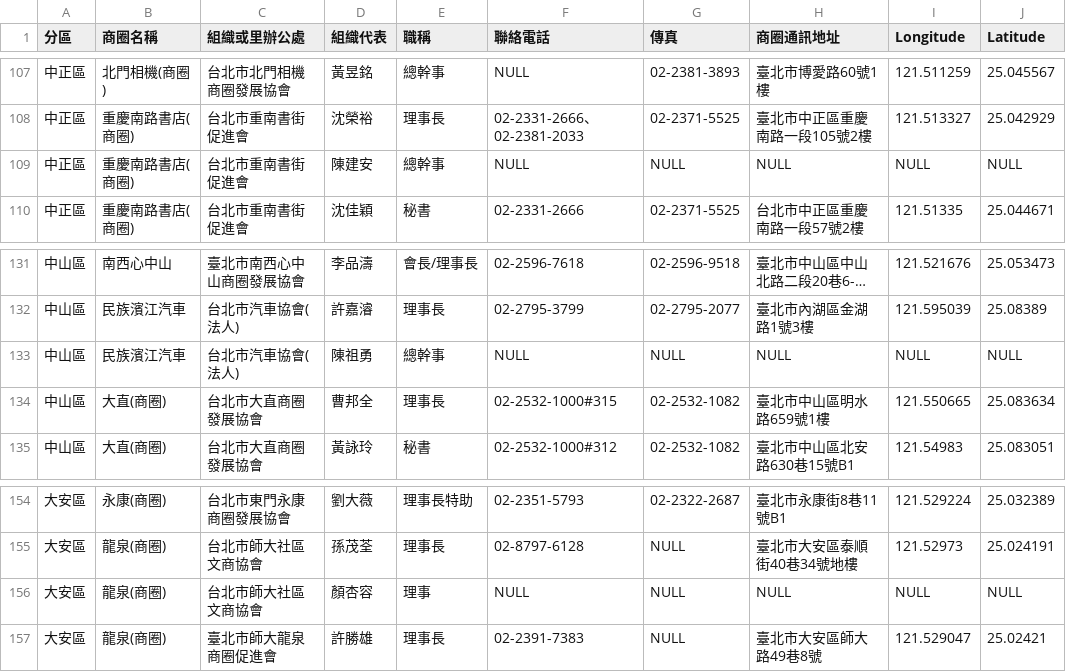
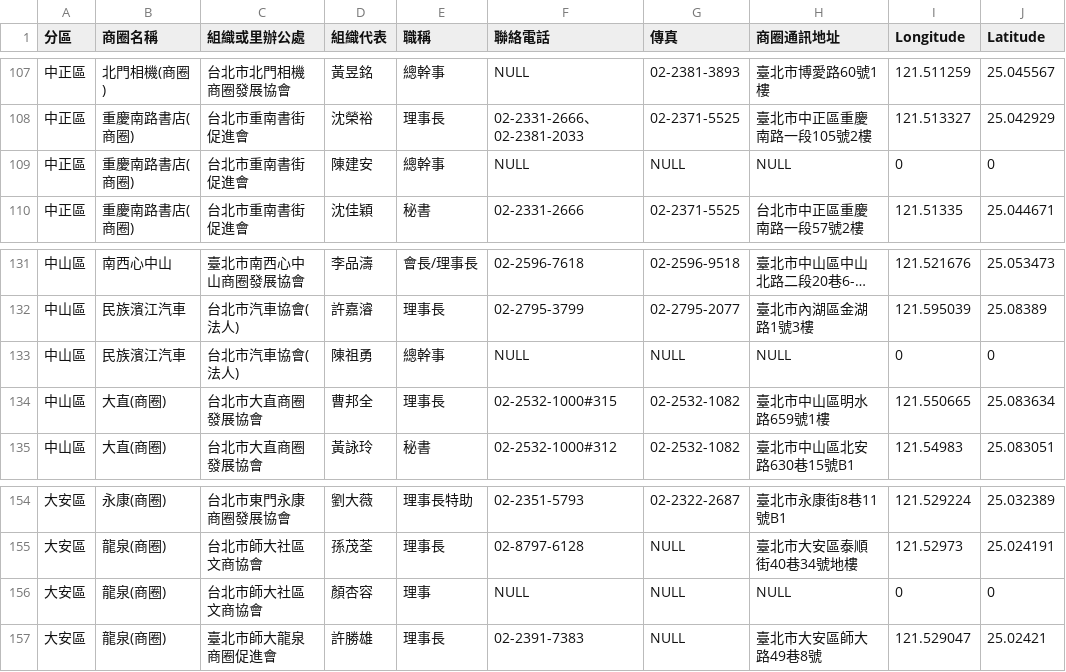
Before and after one commit to BalinLin/Taipei-City-Dashboard, a CSV file: db-sample-data/shopping-area-demo/shopping_area_tpe.csv, drawn as a sheet; only a part is shown, gaps mark what is left out; long unchanged cells end in …; the diff covers the shown part only; the diff names each change by its address in the sheet, - before the commit and + after, or states it on an @@ line.

```diff
--- a/db-sample-data/shopping-area-demo/shopping_area_tpe.csv
+++ b/db-sample-data/shopping-area-demo/shopping_area_tpe.csv
-I109 (Longitude): NULL
+I109 (Longitude): 0
-J109 (Latitude): NULL
+J109 (Latitude): 0
-I133 (Longitude): NULL
+I133 (Longitude): 0
-J133 (Latitude): NULL
+J133 (Latitude): 0
-I156 (Longitude): NULL
+I156 (Longitude): 0
-J156 (Latitude): NULL
+J156 (Latitude): 0
```
Also changed, not shown: 12 edited cells elsewhere in this file, 3 other files.
